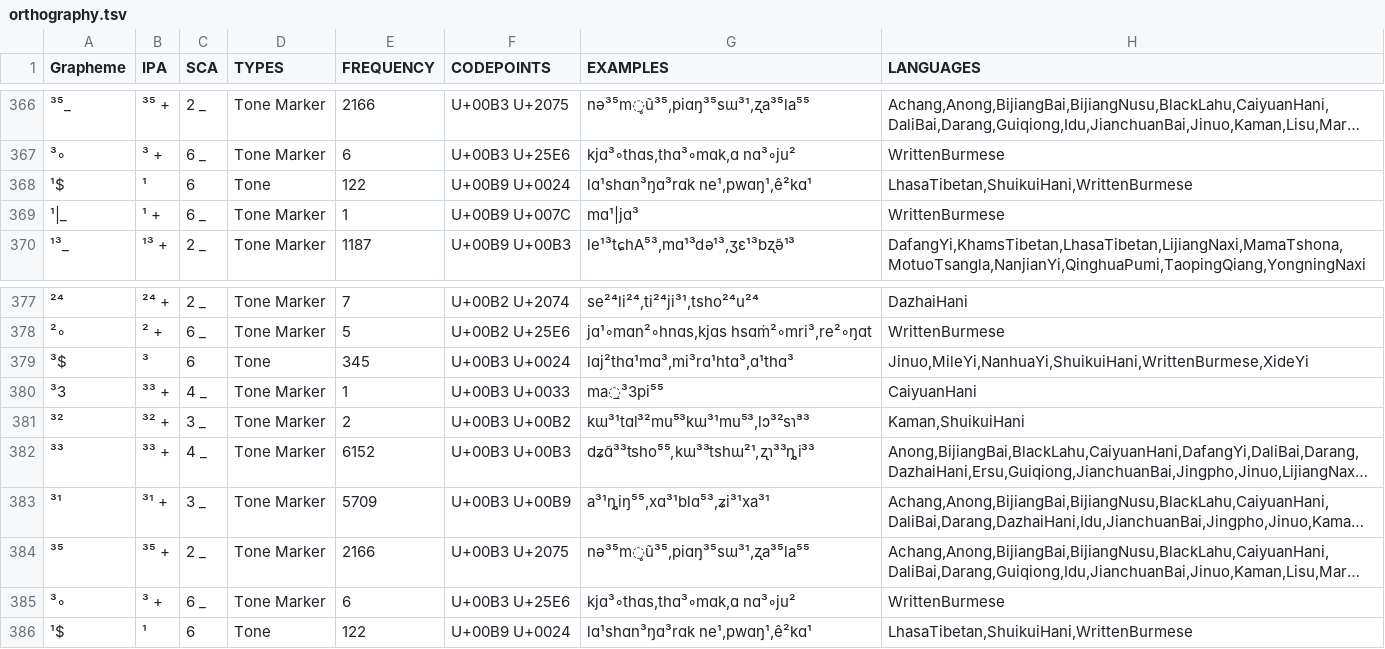
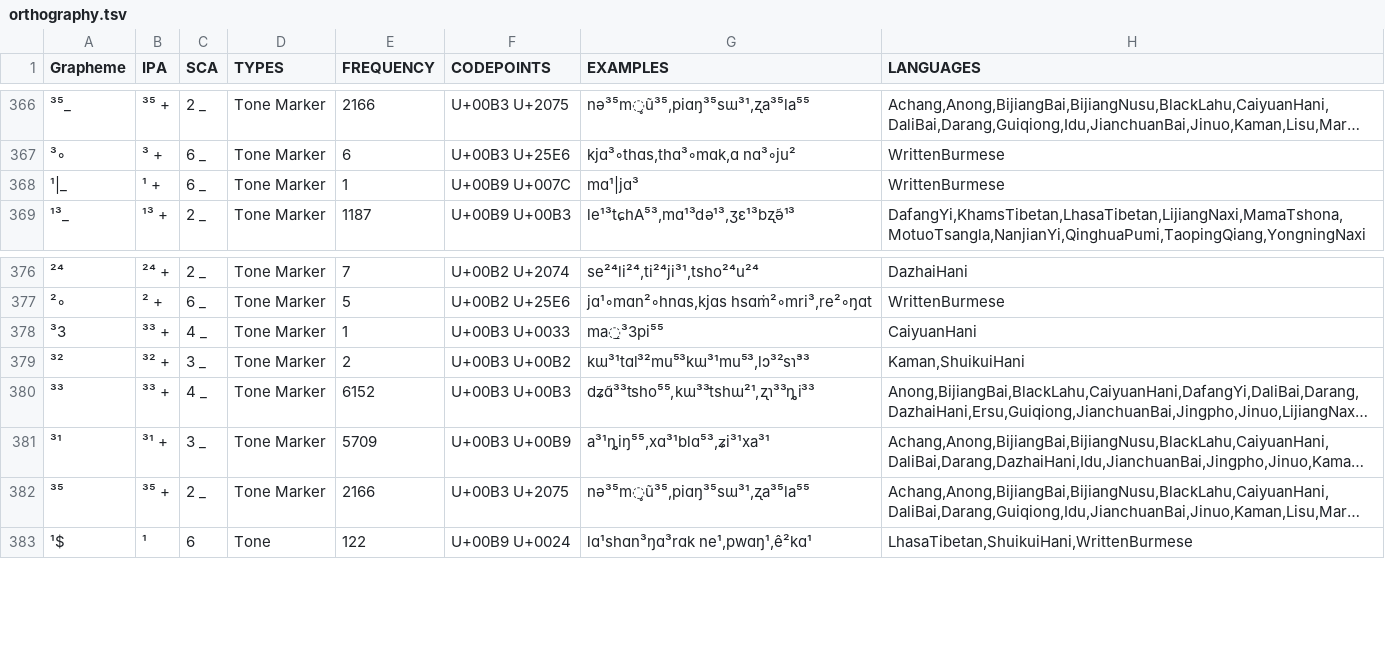
Before and after one commit to lexibank/suntb, a TSV file: etc/orthography.tsv, drawn as a sheet; only a part is shown, gaps mark what is left out; long unchanged cells end in …; the diff names each change by its address in the sheet, - before the commit and + after, or states it on an @@ line.

```diff
--- a/etc/orthography.tsv
+++ b/etc/orthography.tsv
-row 368: ¹$ | ¹ | 6 | Tone | 122 | U+00B9 U+0024 | lɑ¹shɑn³ŋɑ³rɑk ne¹,pwɑŋ¹,ê²kɑ¹ | LhasaTibetan,ShuikuiHani,WrittenBurmese
-row 379: ³$ | ³ | 6 | Tone | 345 | U+00B3 U+0024 | lɑj²thɑ¹mɑ³,mi³rɑ¹htɑ³,ɑ¹thɑ³ | Jinuo,MileYi,NanhuaYi,ShuikuiHani,WrittenBurmese,XideYi
-row 385: ³◦ | ³ + | 6 _ | Tone Marker | 6 | U+00B3 U+25E6 | kjɑ³◦thɑs,thɑ³◦mɑk,ɑ nɑ³◦ju² | WrittenBurmese
```
Also changed, not shown: cldf/languages.csv, cldf/parameters.csv, 10 other files.
